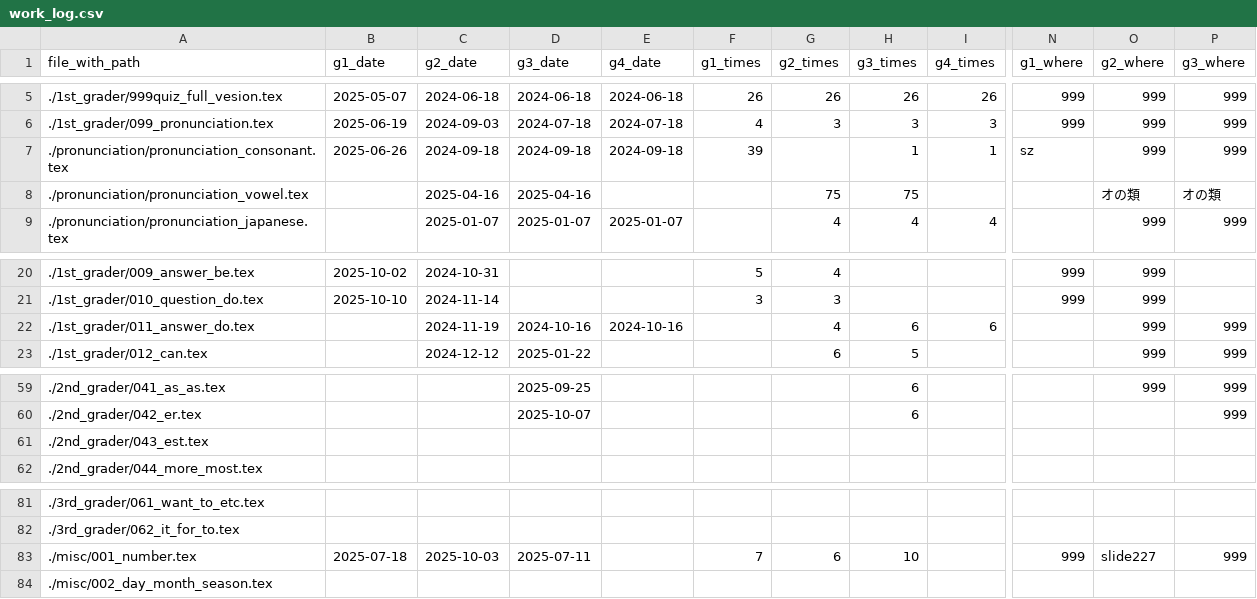
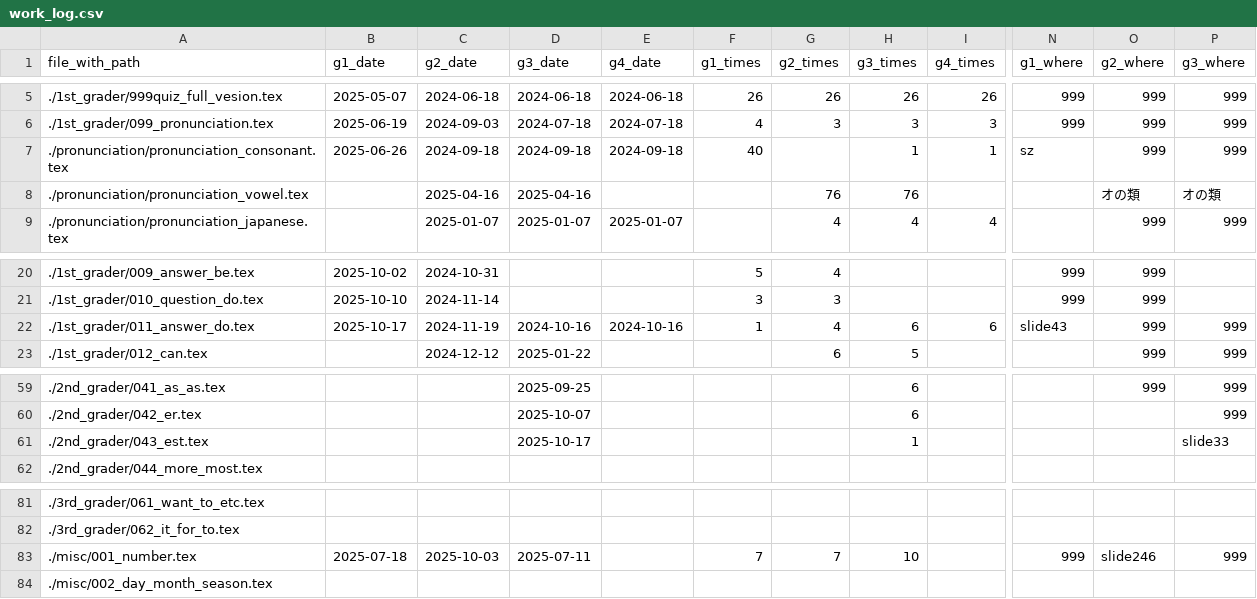
Before and after one commit to iotsuka1958/english_slides, a CSV file: work_log.csv, drawn as a sheet; only a part is shown, gaps mark what is left out; the diff names each change by its address in the sheet, - before the commit and + after, or states it on an @@ line.

```diff
--- a/work_log.csv
+++ b/work_log.csv
-F7 (g1_times): 39
+F7 (g1_times): 40
-G8 (g2_times): 75
+G8 (g2_times): 76
-H8 (g3_times): 75
+H8 (g3_times): 76
-B22 (g1_date): (empty)
+B22 (g1_date): 2025-10-17
-F22 (g1_times): (empty)
+F22 (g1_times): 1
-N22 (g1_where): (empty)
+N22 (g1_where): slide43
-D61 (g3_date): (empty)
+D61 (g3_date): 2025-10-17
-H61 (g3_times): (empty)
+H61 (g3_times): 1
-P61 (g3_where): (empty)
+P61 (g3_where): slide33
-G83 (g2_times): 6
+G83 (g2_times): 7
-O83 (g2_where): slide227
+O83 (g2_where): slide246
```
Also changed, not shown: classroom.csv, 9 other files.
